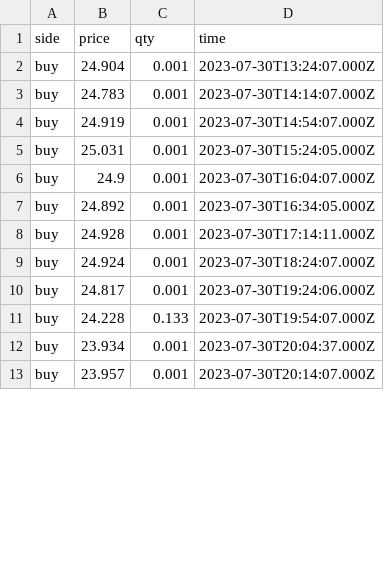
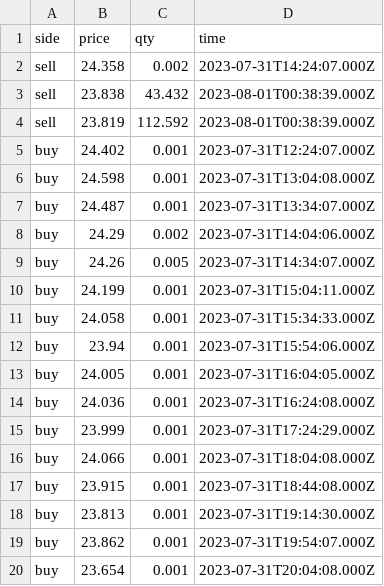
Before and after one commit to Dual-Finance/status, a CSV file: app/public/sol_transactions.csv, drawn as a sheet; only a part is shown; the diff covers the shown part only.

```diff
--- a/app/public/sol_transactions.csv
+++ b/app/public/sol_transactions.csv
@@ -1,13 +1,20 @@
 side,price,qty,time
-buy,24.904,0.001,2023-07-30T13:24:07.000Z
-buy,24.783,0.001,2023-07-30T14:14:07.000Z
-buy,24.919,0.001,2023-07-30T14:54:07.000Z
-buy,25.031,0.001,2023-07-30T15:24:05.000Z
-buy,24.9,0.001,2023-07-30T16:04:07.000Z
-buy,24.892,0.001,2023-07-30T16:34:05.000Z
-buy,24.928,0.001,2023-07-30T17:14:11.000Z
-buy,24.924,0.001,2023-07-30T18:24:07.000Z
-buy,24.817,0.001,2023-07-30T19:24:06.000Z
-buy,24.228,0.133,2023-07-30T19:54:07.000Z
-buy,23.934,0.001,2023-07-30T20:04:37.000Z
-buy,23.957,0.001,2023-07-30T20:14:07.000Z
+sell,24.358,0.002,2023-07-31T14:24:07.000Z
+sell,23.838,43.432,2023-08-01T00:38:39.000Z
+sell,23.819,112.592,2023-08-01T00:38:39.000Z
+buy,24.402,0.001,2023-07-31T12:24:07.000Z
+buy,24.598,0.001,2023-07-31T13:04:08.000Z
+buy,24.487,0.001,2023-07-31T13:34:07.000Z
+buy,24.29,0.002,2023-07-31T14:04:06.000Z
+buy,24.26,0.005,2023-07-31T14:34:07.000Z
+buy,24.199,0.001,2023-07-31T15:04:11.000Z
+buy,24.058,0.001,2023-07-31T15:34:33.000Z
+buy,23.94,0.001,2023-07-31T15:54:06.000Z
+buy,24.005,0.001,2023-07-31T16:04:05.000Z
+buy,24.036,0.001,2023-07-31T16:24:08.000Z
+buy,23.999,0.001,2023-07-31T17:24:29.000Z
+buy,24.066,0.001,2023-07-31T18:04:08.000Z
+buy,23.915,0.001,2023-07-31T18:44:08.000Z
+buy,23.813,0.001,2023-07-31T19:14:30.000Z
+buy,23.862,0.001,2023-07-31T19:54:07.000Z
+buy,23.654,0.001,2023-07-31T20:04:08.000Z
```
Also changed, not shown: 12 added rows, 1 removed row and 49 edited cells elsewhere in this file, 6 other files.
